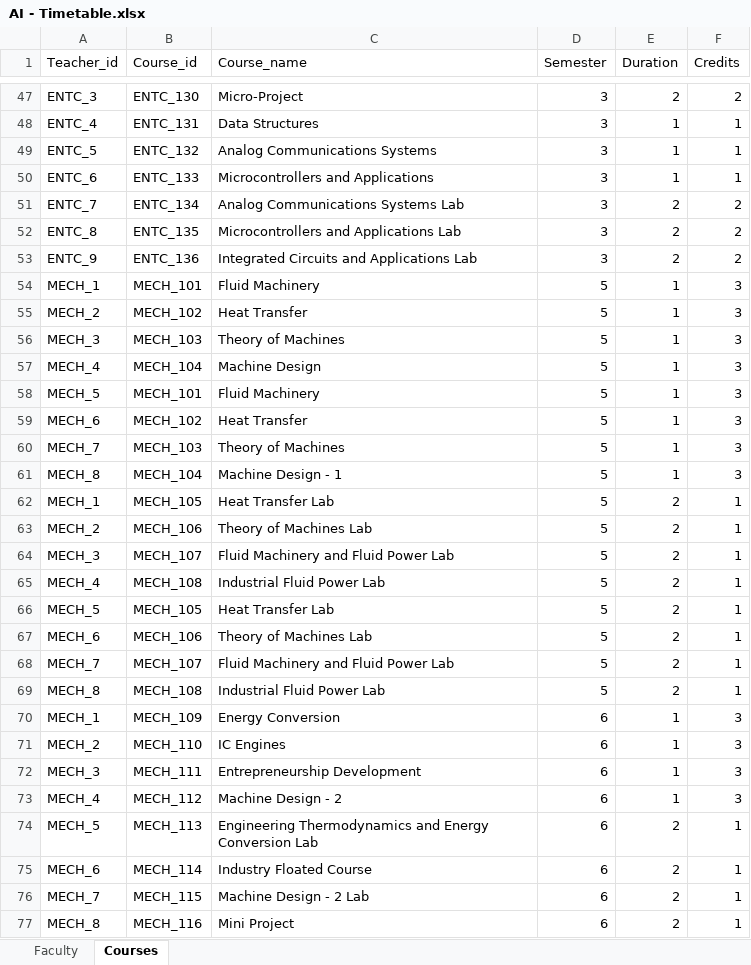
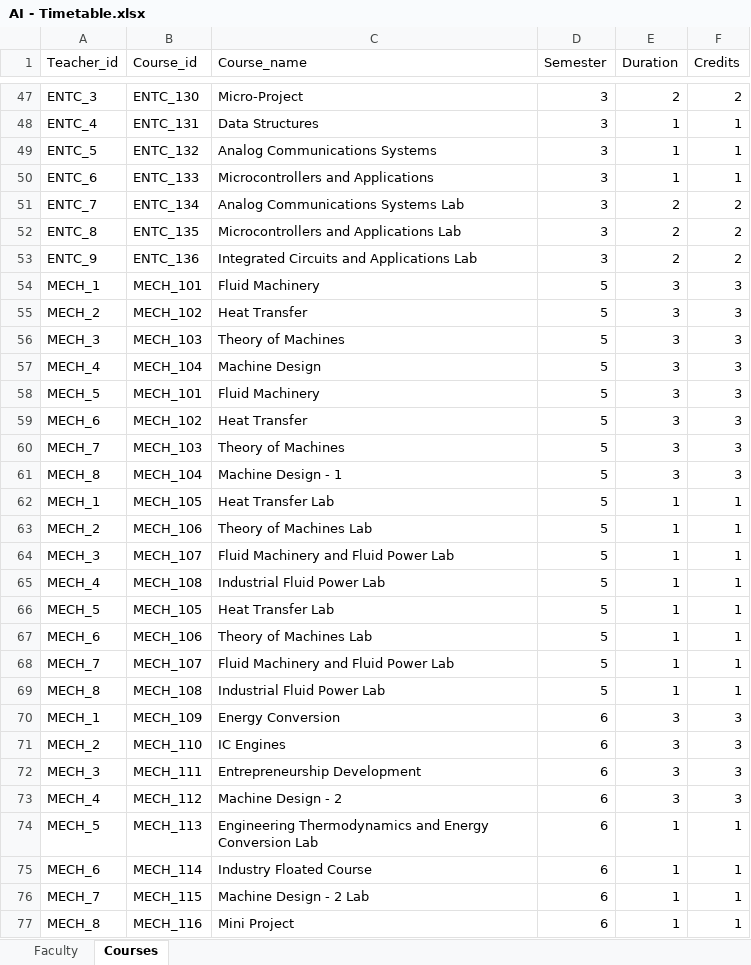
Before and after one commit to Siddhesh4501/AI-Project, an Excel workbook: AI - Timetable.xlsx, sheet Courses, drawn as a sheet; only a part is shown, gaps mark what is left out; values as stored, in another font and other column widths than the file's, no borders; the diff covers the shown part only; the diff names each change by its address in the sheet, - before the commit and + after, or states it on an @@ line.

```diff
--- a/AI - Timetable.xlsx (sheet Courses)
+++ b/AI - Timetable.xlsx (sheet Courses)
-E54:E61 (Duration): 1
+E54:E61 (Duration): 3
-E62:E69 (Duration): 2
+E62:E69 (Duration): 1
-E70:E73 (Duration): 1
+E70:E73 (Duration): 3
-E74:E77 (Duration): 2
+E74:E77 (Duration): 1
```
Also changed, not shown: 13 edited cells elsewhere in this sheet, 3 other files.
